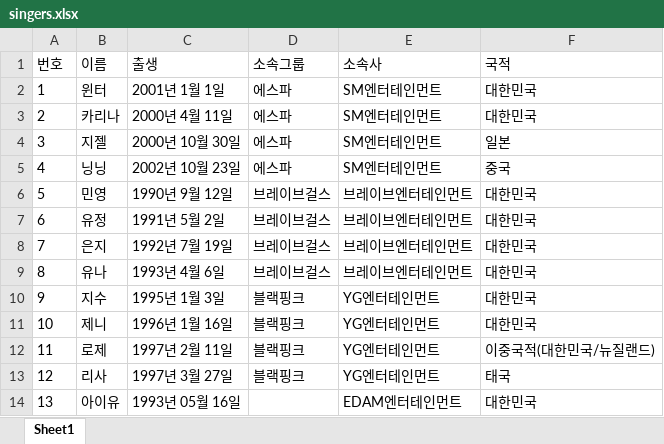
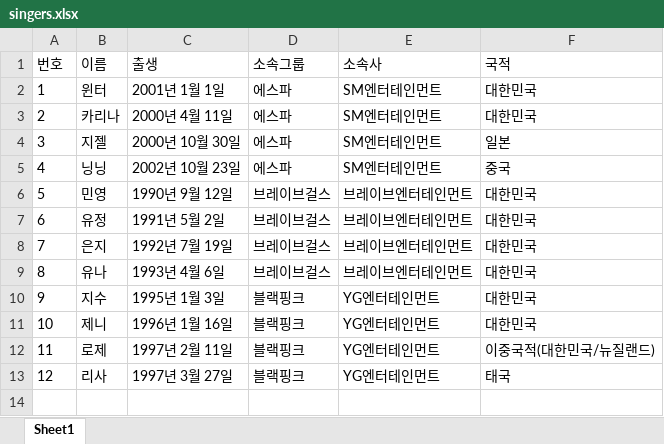
Before and after one commit to teachsavvy/python_basics, an Excel workbook: singers.xlsx, sheet Sheet1, drawn as a sheet; values as stored, in another font and other column widths than the file's, no borders; the diff names each change by its address in the sheet, - before the commit and + after, or states it on an @@ line.

Commit message:
Add files via upload

```diff
--- a/singers.xlsx (sheet Sheet1)
+++ b/singers.xlsx (sheet Sheet1)
-row 14: 13 | 아이유 | 1993년 05월 16일 |  | EDAM엔터테인먼트 | 대한민국
```
